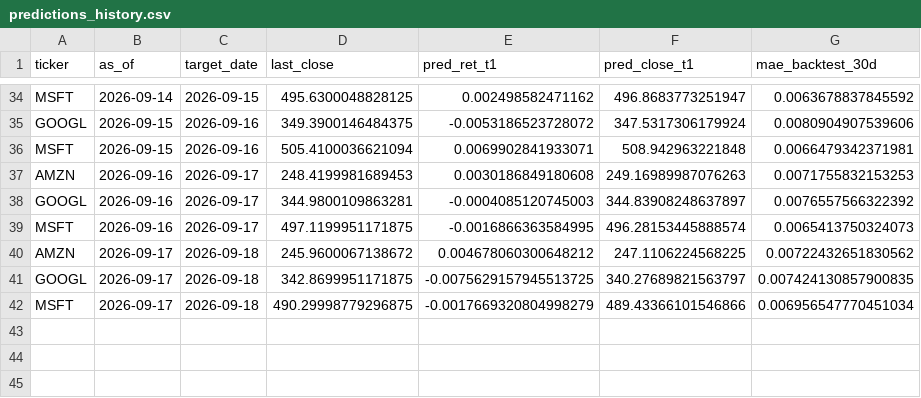
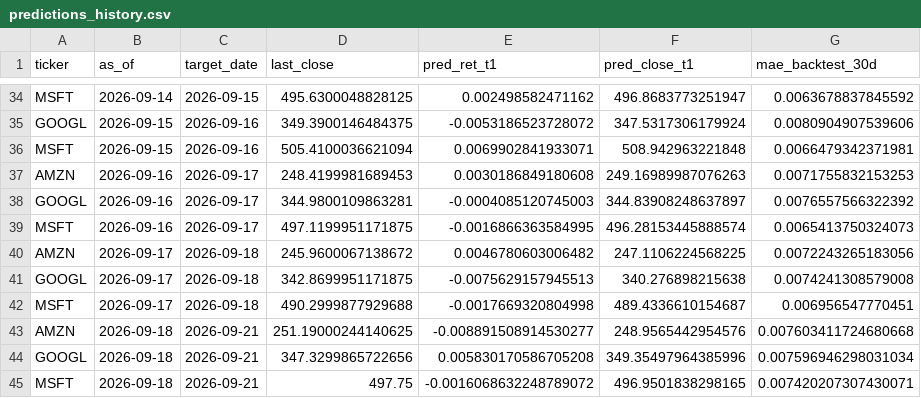
Before and after one commit to Pipe199x/StockSentinel, a CSV file: docs/data/history/predictions_history.csv, drawn as a sheet; only a part is shown, gaps mark what is left out.

```diff
--- a/docs/data/history/predictions_history.csv
+++ b/docs/data/history/predictions_history.csv
@@ -39,4 +39,7 @@ GOOGL,2026-09-16,2026-09-17,344.9800109863281,-0.0004085120745003,344.8390824863
 MSFT,2026-09-16,2026-09-17,497.1199951171875,-0.0016866363584995,496.28153445888574,0.0065413750324073
-AMZN,2026-09-17,2026-09-18,245.9600067138672,0.004678060300648212,247.1106224568225,0.00722432651830562
-GOOGL,2026-09-17,2026-09-18,342.8699951171875,-0.0075629157945513725,340.27689821563797,0.007424130857900835
-MSFT,2026-09-17,2026-09-18,490.29998779296875,-0.0017669320804998279,489.43366101546866,0.006956547770451034
+AMZN,2026-09-17,2026-09-18,245.9600067138672,0.0046780603006482,247.1106224568225,0.0072243265183056
+GOOGL,2026-09-17,2026-09-18,342.8699951171875,-0.0075629157945513,340.276898215638,0.0074241308579008
+MSFT,2026-09-17,2026-09-18,490.2999877929688,-0.0017669320804998,489.4336610154687,0.006956547770451
+AMZN,2026-09-18,2026-09-21,251.19000244140625,-0.008891508914530277,248.9565442954576,0.007603411724680668
+GOOGL,2026-09-18,2026-09-21,347.3299865722656,0.005830170586705208,349.35497964385996,0.007596946298031034
+MSFT,2026-09-18,2026-09-21,497.75,-0.0016068632248789072,496.9501838298165,0.007420207307430071
```
Also changed, not shown: docs/data/history/prices_history.csv, 3 other files.
